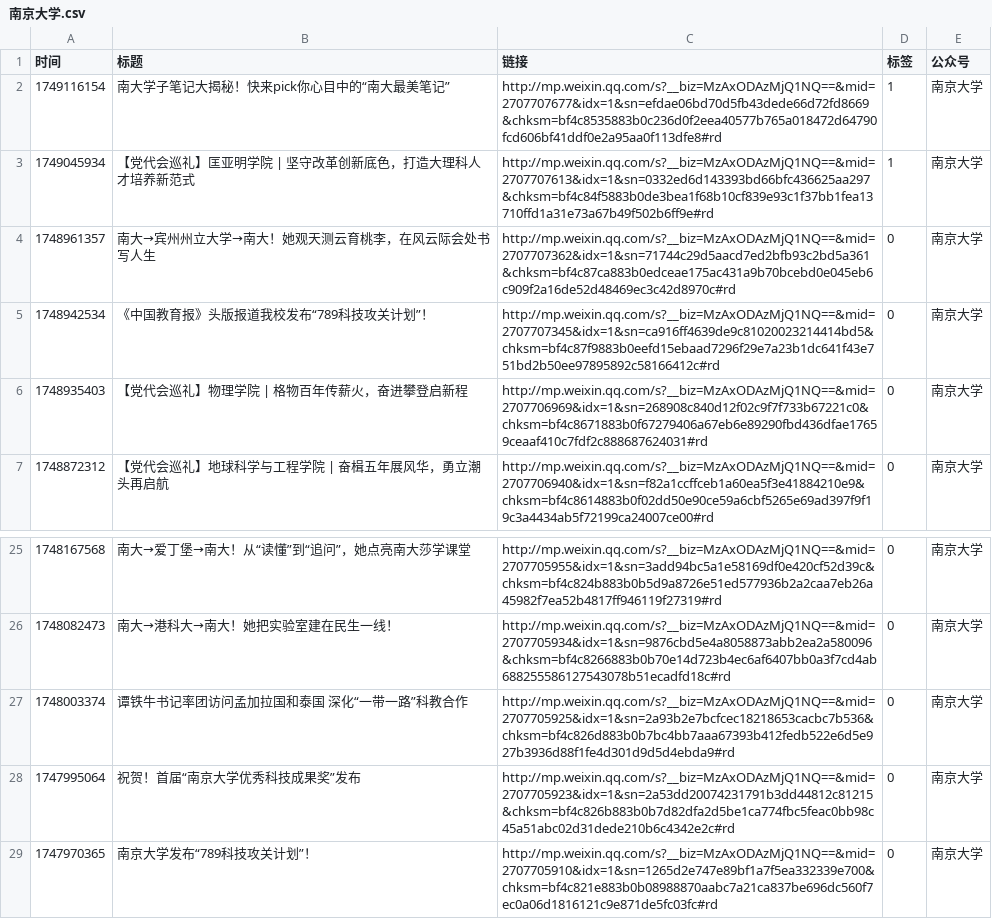
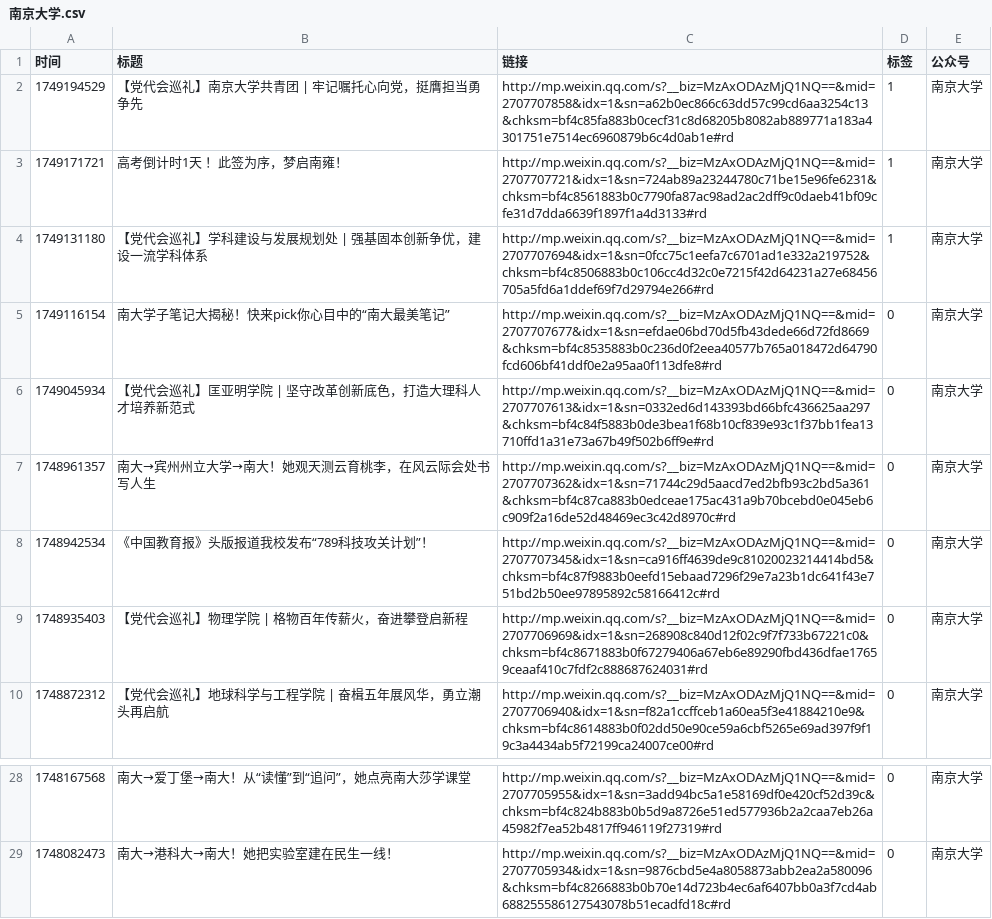
Before and after one commit to xuanlin-chen/NJU_IAP, a CSV file: article_link/南京大学.csv, drawn as a sheet; only a part is shown, gaps mark what is left out.

```diff
--- a/article_link/南京大学.csv
+++ b/article_link/南京大学.csv
@@ -1,4 +1,7 @@
 时间,标题,链接,标签,公众号
-1749116154,南大学子笔记大揭秘！快来pick你心目中的“南大最美笔记”,http://mp.weixin.qq.com/s?__biz=MzAxODAzMjQ1NQ==&mid=2707707677&idx=1&sn=efdae06bd70d5fb43dede66d72fd8669&chksm=bf4c8535883b0c236d0f2eea40577b765a018472d64790fcd606bf41ddf0e2a95aa0f113dfe8#rd,1,南京大学
-1749045934,【党代会巡礼】匡亚明学院 | 坚守改革创新底色，打造大理科人才培养新范式,http://mp.weixin.qq.com/s?__biz=MzAxODAzMjQ1NQ==&mid=2707707613&idx=1&sn=0332ed6d143393bd66bfc436625aa297&chksm=bf4c84f5883b0de3bea1f68b10cf839e93c1f37bb1fea13710ffd1a31e73a67b49f502b6ff9e#rd,1,南京大学
+1749194529,【党代会巡礼】南京大学共青团 | 牢记嘱托心向党，挺膺担当勇争先,http://mp.weixin.qq.com/s?__biz=MzAxODAzMjQ1NQ==&mid=2707707858&idx=1&sn=a62b0ec866c63dd57c99cd6aa3254c13&chksm=bf4c85fa883b0cecf31c8d68205b8082ab889771a183a4301751e7514ec6960879b6c4d0ab1e#rd,1,南京大学
+1749171721,高考倒计时1天 ！此签为序，梦启南雍！,http://mp.weixin.qq.com/s?__biz=MzAxODAzMjQ1NQ==&mid=2707707721&idx=1&sn=724ab89a23244780c71be15e96fe6231&chksm=bf4c8561883b0c7790fa87ac98ad2ac2dff9c0daeb41bf09cfe31d7dda6639f1897f1a4d3133#rd,1,南京大学
+1749131180,【党代会巡礼】学科建设与发展规划处 | 强基固本创新争优，建设一流学科体系,http://mp.weixin.qq.com/s?__biz=MzAxODAzMjQ1NQ==&mid=2707707694&idx=1&sn=0fcc75c1eefa7c6701ad1e332a219752&chksm=bf4c8506883b0c106cc4d32c0e7215f42d64231a27e68456705a5fd6a1ddef69f7d29794e266#rd,1,南京大学
+1749116154,南大学子笔记大揭秘！快来pick你心目中的“南大最美笔记”,http://mp.weixin.qq.com/s?__biz=MzAxODAzMjQ1NQ==&mid=2707707677&idx=1&sn=efdae06bd70d5fb43dede66d72fd8669&chksm=bf4c8535883b0c236d0f2eea40577b765a018472d64790fcd606bf41ddf0e2a95aa0f113dfe8#rd,0,南京大学
+1749045934,【党代会巡礼】匡亚明学院 | 坚守改革创新底色，打造大理科人才培养新范式,http://mp.weixin.qq.com/s?__biz=MzAxODAzMjQ1NQ==&mid=2707707613&idx=1&sn=0332ed6d143393bd66bfc436625aa297&chksm=bf4c84f5883b0de3bea1f68b10cf839e93c1f37bb1fea13710ffd1a31e73a67b49f502b6ff9e#rd,0,南京大学
 1748961357,南大→宾州州立大学→南大！她观天测云育桃李，在风云际会处书写人生,http://mp.weixin.qq.com/s?__biz=MzAxODAzMjQ1NQ==&mid=2707707362&idx=1&sn=71744c29d5aacd7ed2bfb93c2bd5a361&chksm=bf4c87ca883b0edceae175ac431a9b70bcebd0e045eb6c909f2a16de52d48469ec3c42d8970c#rd,0,南京大学
@@ -26,4 +29 @@
 1748082473,南大→港科大→南大！她把实验室建在民生一线！,http://mp.weixin.qq.com/s?__biz=MzAxODAzMjQ1NQ==&mid=2707705934&idx=1&sn=9876cbd5e4a8058873abb2ea2a580096&chksm=bf4c8266883b0b70e14d723b4ec6af6407bb0a3f7cd4ab688255586127543078b51ecadfd18c#rd,0,南京大学
-1748003374,谭铁牛书记率团访问孟加拉国和泰国 深化“一带一路”科教合作,http://mp.weixin.qq.com/s?__biz=MzAxODAzMjQ1NQ==&mid=2707705925&idx=1&sn=2a93b2e7bcfcec18218653cacbc7b536&chksm=bf4c826d883b0b7bc4bb7aaa67393b412fedb522e6d5e927b3936d88f1fe4d301d9d5d4ebda9#rd,0,南京大学
-1747995064,祝贺！首届“南京大学优秀科技成果奖”发布,http://mp.weixin.qq.com/s?__biz=MzAxODAzMjQ1NQ==&mid=2707705923&idx=1&sn=2a53dd20074231791b3dd44812c81215&chksm=bf4c826b883b0b7d82dfa2d5be1ca774fbc5feac0bb98c45a51abc02d31dede210b6c4342e2c#rd,0,南京大学
-1747970365,南京大学发布“789科技攻关计划”！,http://mp.weixin.qq.com/s?__biz=MzAxODAzMjQ1NQ==&mid=2707705910&idx=1&sn=1265d2e747e89bf1a7f5ea332339e700&chksm=bf4c821e883b0b08988870aabc7a21ca837be696dc560f7ec0a06d1816121c9e871de5fc03fc#rd,0,南京大学
```
Also changed, not shown: article_link/南京大学健雄书院.csv, article_link/南京大学图书馆.csv, 11 other files.
